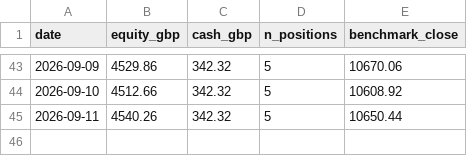
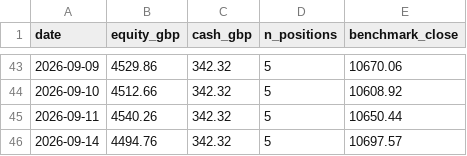
Before and after one commit to condog101/TradingRepository, a CSV file: state/history.csv, drawn as a sheet; only a part is shown, gaps mark what is left out; the diff names each change by its address in the sheet, - before the commit and + after, or states it on an @@ line.

```diff
--- a/state/history.csv
+++ b/state/history.csv
+row 46: 2026-09-14 | 4494.76 | 342.32 | 5 | 10697.57
```
Also changed, not shown: 2 other files.
